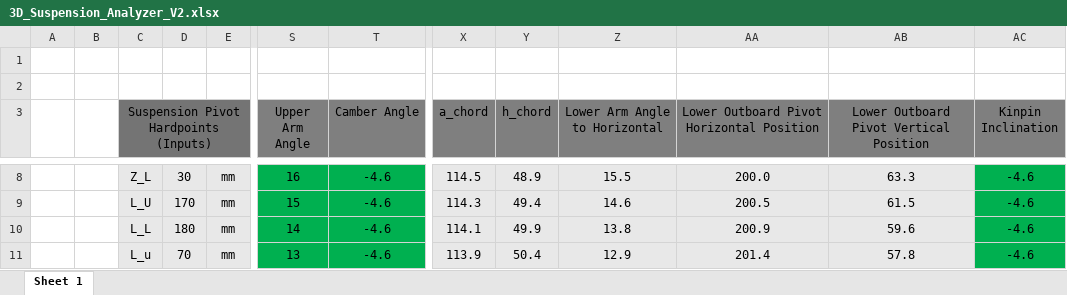
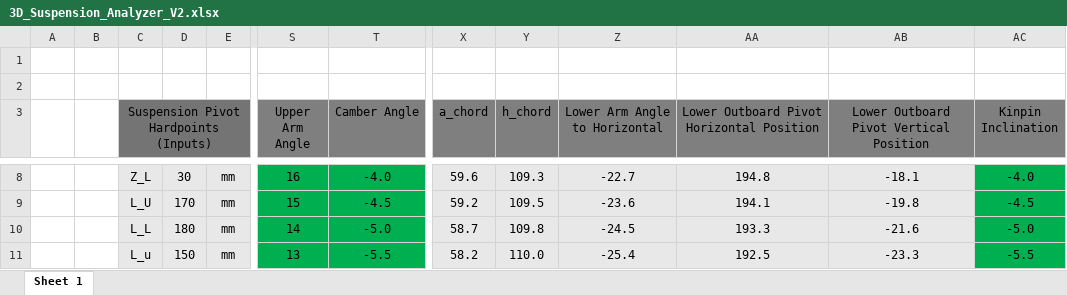
Before and after one commit to TasleemBhatti/GOGO_KART_FSAE, an Excel workbook: Shareef/Suspension Tools/3D_Suspension_Analyzer/3D_Suspension_Analyzer_V2.xlsx, sheet Sheet 1, drawn as a sheet; only a part is shown, gaps mark what is left out; values as stored, in another font and other column widths than the file's, no borders; charts and pictures not drawn; the diff covers the shown part only; the diff names each change by its address in the sheet, - before the commit and + after, or states it on an @@ line.

```diff
--- a/Shareef/Suspension Tools/3D_Suspension_Analyzer/3D_Suspension_Analyzer_V2.xlsx (sheet Sheet 1)
+++ b/Shareef/Suspension Tools/3D_Suspension_Analyzer/3D_Suspension_Analyzer_V2.xlsx (sheet Sheet 1)
-T8 (Camber Angle): -4.6
+T8 (Camber Angle): -4.0
-X8 (a_chord): 114.5
+X8 (a_chord): 59.6
-Y8 (h_chord): 48.9
+Y8 (h_chord): 109.3
-Z8 (Lower Arm Angle to Horizontal): 15.5
+Z8 (Lower Arm Angle to Horizontal): -22.7
-AA8: 200.0
+AA8: 194.8
-AB8: 63.3
+AB8: -18.1
-AC8 (Kinpin Inclination): -4.6
+AC8 (Kinpin Inclination): -4.0
-T9 (Camber Angle): -4.6
+T9 (Camber Angle): -4.5
-X9 (a_chord): 114.3
+X9 (a_chord): 59.2
-Y9 (h_chord): 49.4
+Y9 (h_chord): 109.5
-Z9 (Lower Arm Angle to Horizontal): 14.6
+Z9 (Lower Arm Angle to Horizontal): -23.6
-AA9: 200.5
+AA9: 194.1
-AB9: 61.5
+AB9: -19.8
-AC9 (Kinpin Inclination): -4.6
+AC9 (Kinpin Inclination): -4.5
-T10 (Camber Angle): -4.6
+T10 (Camber Angle): -5.0
-X10 (a_chord): 114.1
+X10 (a_chord): 58.7
-Y10 (h_chord): 49.9
+Y10 (h_chord): 109.8
-Z10 (Lower Arm Angle to Horizontal): 13.8
+Z10 (Lower Arm Angle to Horizontal): -24.5
-AA10: 200.9
+AA10: 193.3
-AB10: 59.6
+AB10: -21.6
-AC10 (Kinpin Inclination): -4.6
+AC10 (Kinpin Inclination): -5.0
-D11: 70
+D11: 150
-T11 (Camber Angle): -4.6
+T11 (Camber Angle): -5.5
-X11 (a_chord): 113.9
+X11 (a_chord): 58.2
-Y11 (h_chord): 50.4
+Y11 (h_chord): 110.0
-Z11 (Lower Arm Angle to Horizontal): 12.9
+Z11 (Lower Arm Angle to Horizontal): -25.4
-AA11: 201.4
+AA11: 192.5
-AB11: 57.8
+AB11: -23.3
-AC11 (Kinpin Inclination): -4.6
+AC11 (Kinpin Inclination): -5.5
```
Also changed, not shown: 2 added rows, 2 removed rows and 257 edited cells elsewhere in this sheet, charts or pictures, Shareef/Suspension Tools/3D_Suspension_Analyzer/3D_Suspension_Analyzer_V2 - Test.xlsx, 33 other files.
